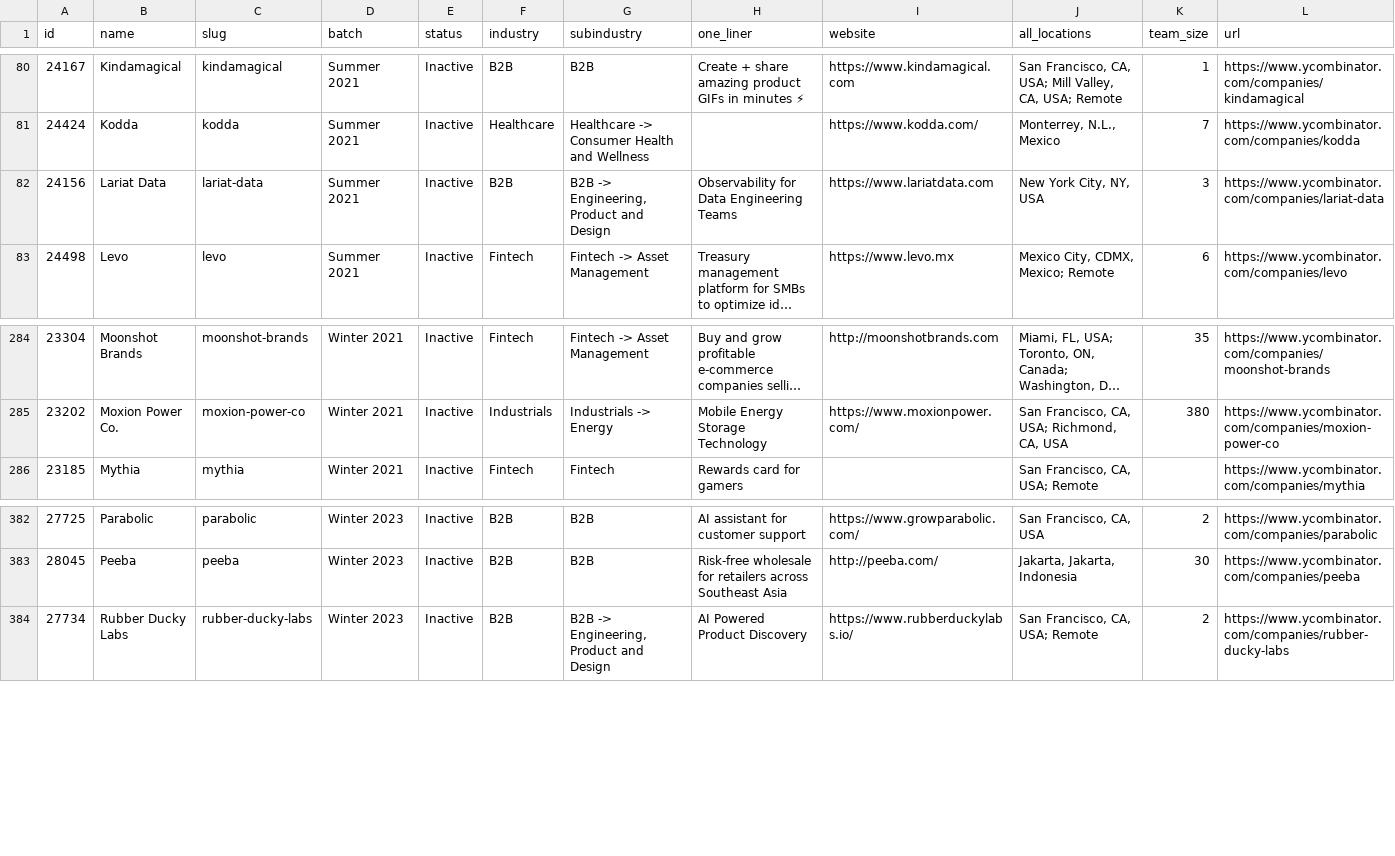
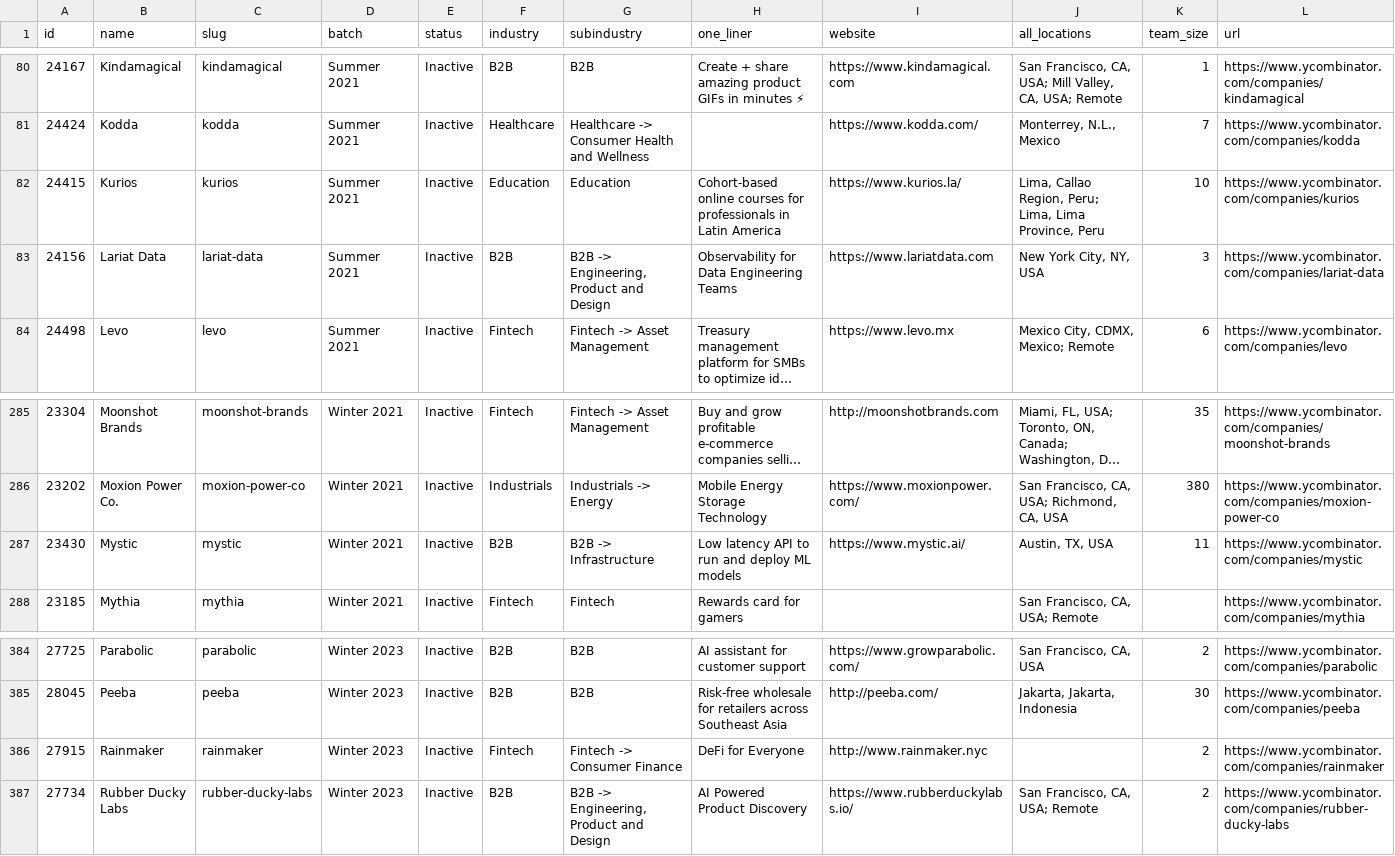
Before and after one commit to shawncshen/failed-yc-founders, a CSV file: data/companies.csv, drawn as a sheet; only a part is shown, gaps mark what is left out; long unchanged cells end in ….

```diff
--- a/data/companies.csv
+++ b/data/companies.csv
@@ -81,2 +81,3 @@ id,name,slug,batch,status,industry,subindustry,one_liner,website,all_locations,t
 24424,Kodda,kodda,Summer 2021,Inactive,Healthcare,Healthcare -> Consumer Health and Wellness,,https://www.kodda.com/,"Monterrey, N.L., Mexico",7,https://www.ycombinator.com/companies/kodda
+24415,Kurios,kurios,Summer 2021,Inactive,Education,Education,Cohort-based online courses for professionals in Latin America,https://www.kurios.la/,"Lima, Callao Region, Peru; Lima, Lima Province, Peru",10,https://www.ycombinator.com/companies/kurios
 24156,Lariat Data,lariat-data,Summer 2021,Inactive,B2B,"B2B -> Engineering, Product and Design",Observability for Data Engineering Teams,https://www.lariatdata.com,"New York City, NY, USA",3,https://www.ycombinator.com/companies/lariat-data
@@ -285,2 +286,3 @@ id,name,slug,batch,status,industry,subindustry,one_liner,website,all_locations,t
 23202,Moxion Power Co.,moxion-power-co,Winter 2021,Inactive,Industrials,Industrials -> Energy,Mobile Energy Storage Technology,https://www.moxionpower.com/,"San Francisco, CA, USA; Richmond, CA, USA",380,https://www.ycombinator.com/companies/moxion-power-co
+23430,Mystic,mystic,Winter 2021,Inactive,B2B,B2B -> Infrastructure,Low latency API to run and deploy ML models,https://www.mystic.ai/,"Austin, TX, USA",11,https://www.ycombinator.com/companies/mystic
 23185,Mythia,mythia,Winter 2021,Inactive,Fintech,Fintech,Rewards card for gamers,,"San Francisco, CA, USA; Remote",,https://www.ycombinator.com/companies/mythia
@@ -383,2 +385,3 @@ id,name,slug,batch,status,industry,subindustry,one_liner,website,all_locations,t
 28045,Peeba,peeba,Winter 2023,Inactive,B2B,B2B,Risk-free wholesale for retailers across Southeast Asia,http://peeba.com/,"Jakarta, Jakarta, Indonesia",30,https://www.ycombinator.com/companies/peeba
+27915,Rainmaker,rainmaker,Winter 2023,Inactive,Fintech,Fintech -> Consumer Finance,DeFi for Everyone,http://www.rainmaker.nyc,,2,https://www.ycombinator.com/companies/rainmaker
 27734,Rubber Ducky Labs,rubber-ducky-labs,Winter 2023,Inactive,B2B,"B2B -> Engineering, Product and Design",AI Powered Product Discovery,https://www.rubberduckylabs.io/,"San Francisco, CA, USA; Remote",2,https://www.ycombinator.com/companies/rubber-ducky-labs
```
Also changed, not shown: 1 other file.
